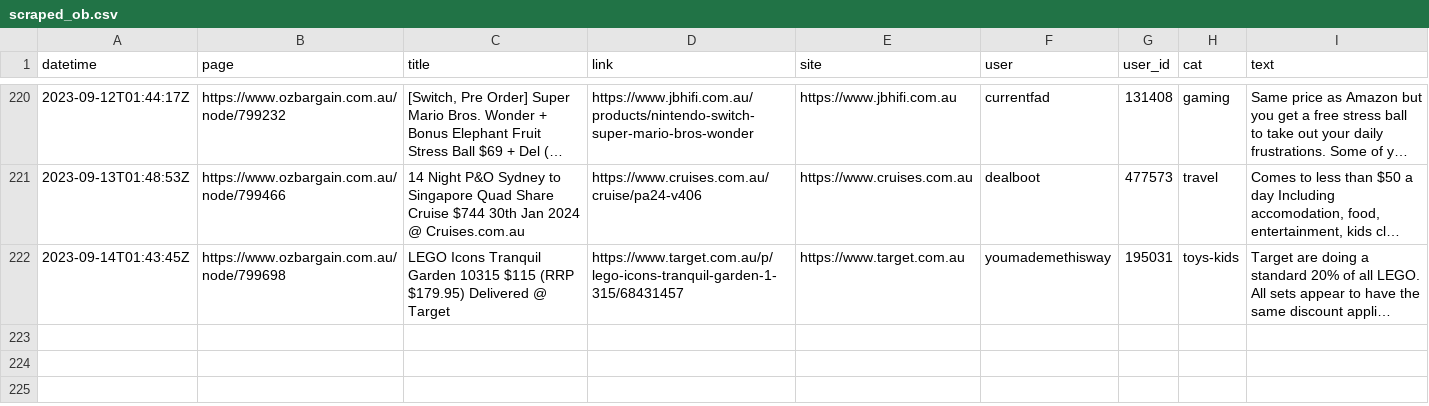
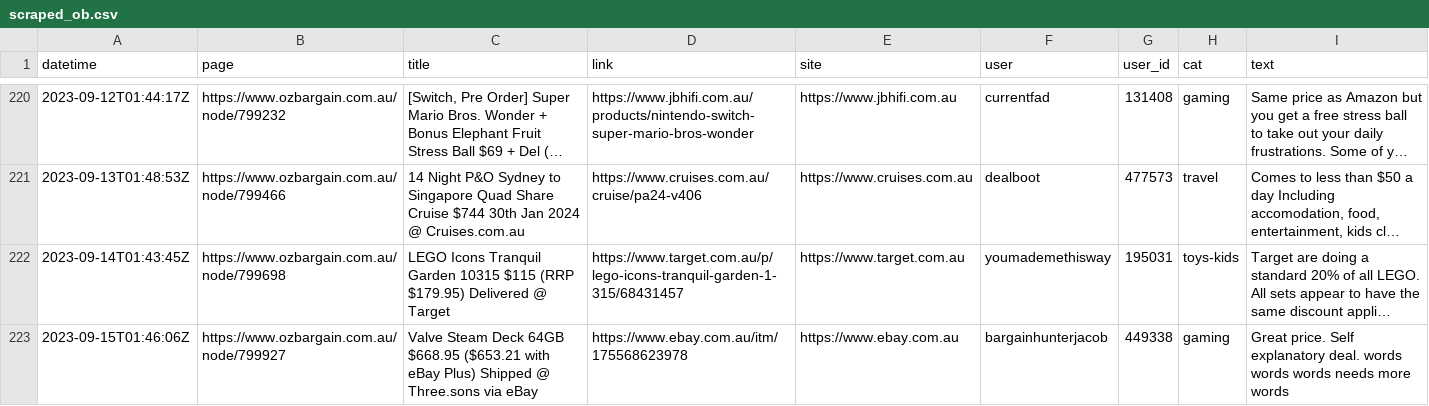
Before and after one commit to ntworthk/car-loans, a CSV file: data/scraped_ob.csv, drawn as a sheet; only a part is shown, gaps mark what is left out; long unchanged cells end in …; the diff names each change by its address in the sheet, - before the commit and + after, or states it on an @@ line.

Commit message:
refreshing data

```diff
--- a/data/scraped_ob.csv
+++ b/data/scraped_ob.csv
+row 223: 2023-09-15T01:46:06Z | https://www.ozbargain.com.au/node/799927 | Valve Steam Deck 64GB $668.95 ($653.21 with eBay Plus) Shipped @ Three.sons via eBay | https://www.ebay.com.au/itm/175568623978 | https://www.ebay.com.au | bargainhunterjacob | 449338 | gaming | Great price. Self explanatory deal. words words words needs more words
```
Also changed, not shown: 8 other files.
